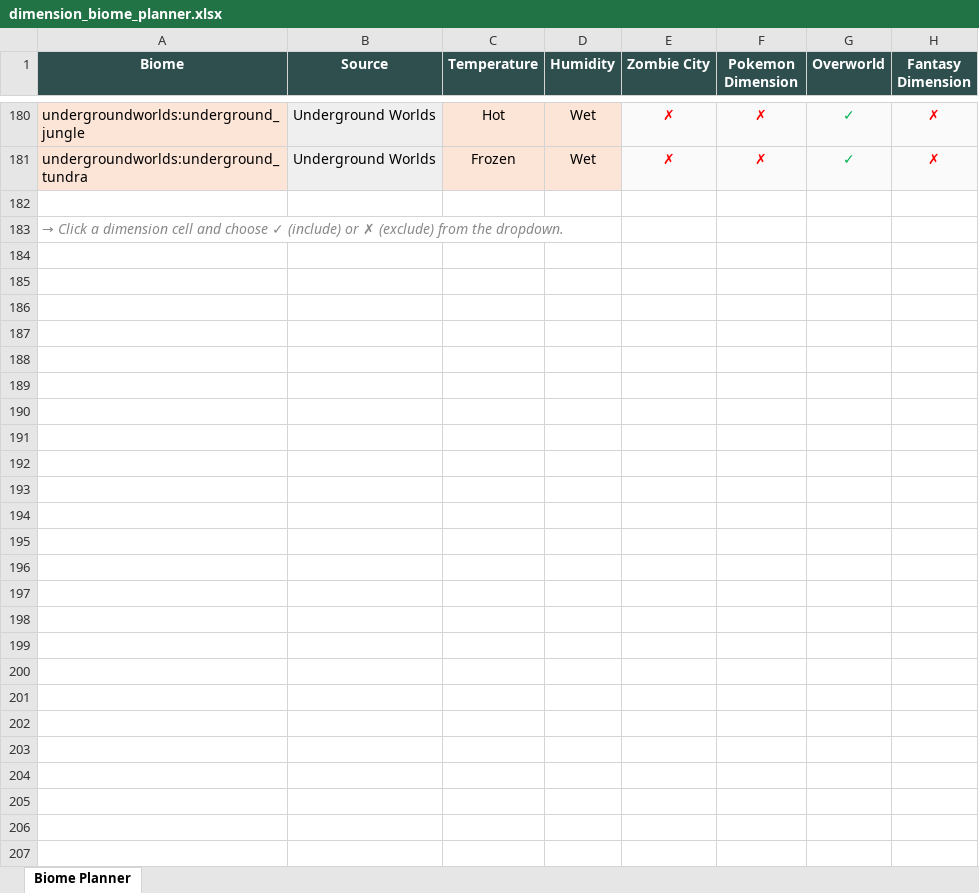
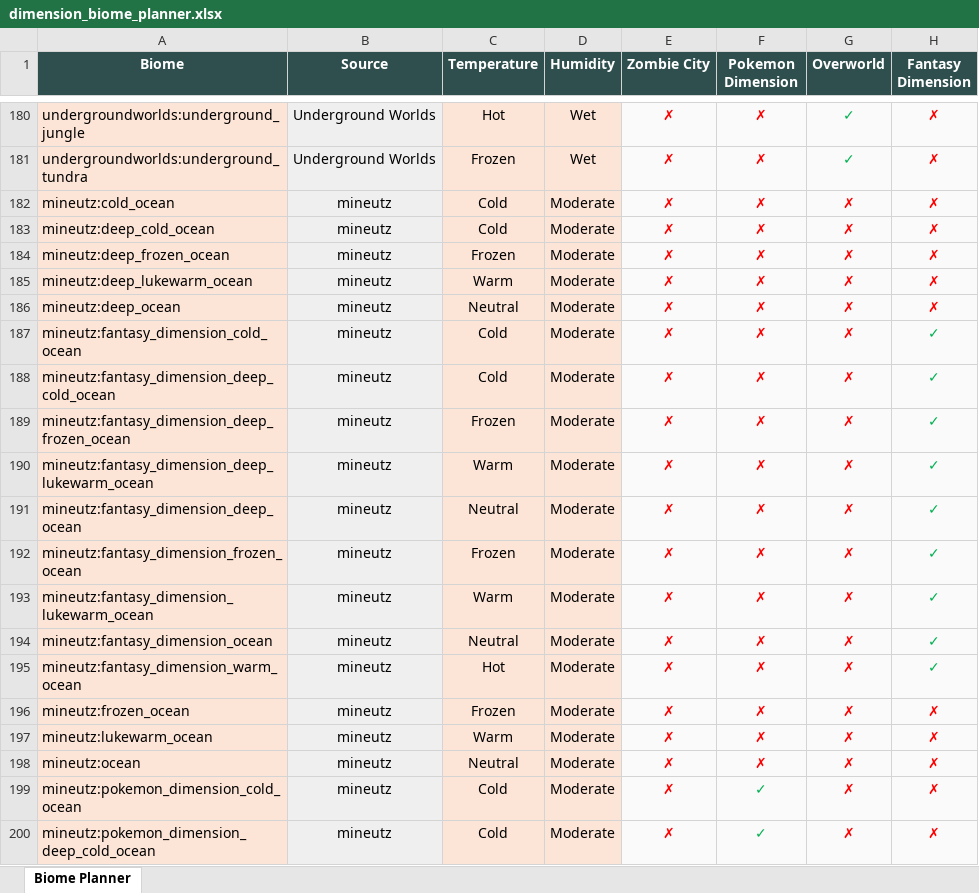
Before and after one commit to Boulede987/Mine-Utz, an Excel workbook: dimension_biome_planner.xlsx, sheet Biome Planner, drawn as a sheet; only a part is shown, gaps mark what is left out; the shorter side is filled out with more unchanged rows; values as stored, in another font and other column widths than the file's, no borders; the diff covers the shown part only; the diff names each change by its address in the sheet, - before the commit and + after, or states it on an @@ line.

Commit message:
updated the xlsx, and the generated java filter biome code

```diff
--- a/dimension_biome_planner.xlsx (sheet Biome Planner)
+++ b/dimension_biome_planner.xlsx (sheet Biome Planner)
+row 182: mineutz:cold_ocean | mineutz | Cold | Moderate | ✗ | ✗ | ✗ | ✗
+row 183: mineutz:deep_cold_ocean | mineutz | Cold | Moderate | ✗ | ✗ | ✗ | ✗
+row 184: mineutz:deep_frozen_ocean | mineutz | Frozen | Moderate | ✗ | ✗ | ✗ | ✗
+row 185: mineutz:deep_lukewarm_ocean | mineutz | Warm | Moderate | ✗ | ✗ | ✗ | ✗
+row 186: mineutz:deep_ocean | mineutz | Neutral | Moderate | ✗ | ✗ | ✗ | ✗
+row 187: mineutz:fantasy_dimension_cold_ocean | mineutz | Cold | Moderate | ✗ | ✗ | ✗ | ✓
+row 188: mineutz:fantasy_dimension_deep_cold_ocean | mineutz | Cold | Moderate | ✗ | ✗ | ✗ | ✓
+row 189: mineutz:fantasy_dimension_deep_frozen_ocean | mineutz | Frozen | Moderate | ✗ | ✗ | ✗ | ✓
+row 190: mineutz:fantasy_dimension_deep_lukewarm_ocean | mineutz | Warm | Moderate | ✗ | ✗ | ✗ | ✓
+row 191: mineutz:fantasy_dimension_deep_ocean | mineutz | Neutral | Moderate | ✗ | ✗ | ✗ | ✓
+row 192: mineutz:fantasy_dimension_frozen_ocean | mineutz | Frozen | Moderate | ✗ | ✗ | ✗ | ✓
+row 193: mineutz:fantasy_dimension_lukewarm_ocean | mineutz | Warm | Moderate | ✗ | ✗ | ✗ | ✓
+row 194: mineutz:fantasy_dimension_ocean | mineutz | Neutral | Moderate | ✗ | ✗ | ✗ | ✓
+row 195: mineutz:fantasy_dimension_warm_ocean | mineutz | Hot | Moderate | ✗ | ✗ | ✗ | ✓
+row 196: mineutz:frozen_ocean | mineutz | Frozen | Moderate | ✗ | ✗ | ✗ | ✗
+row 197: mineutz:lukewarm_ocean | mineutz | Warm | Moderate | ✗ | ✗ | ✗ | ✗
+row 198: mineutz:ocean | mineutz | Neutral | Moderate | ✗ | ✗ | ✗ | ✗
+row 199: mineutz:pokemon_dimension_cold_ocean | mineutz | Cold | Moderate | ✗ | ✓ | ✗ | ✗
+row 200: mineutz:pokemon_dimension_deep_cold_ocean | mineutz | Cold | Moderate | ✗ | ✓ | ✗ | ✗
```
Also changed, not shown: 73 added rows elsewhere in this sheet, hidden cells, 1 other file.
